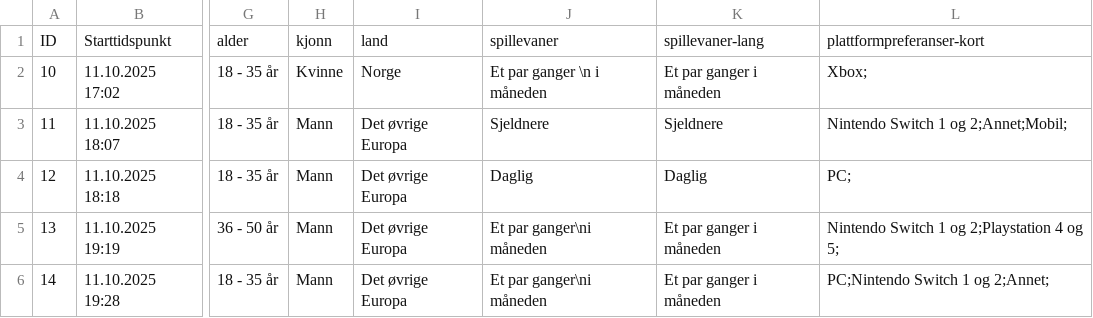
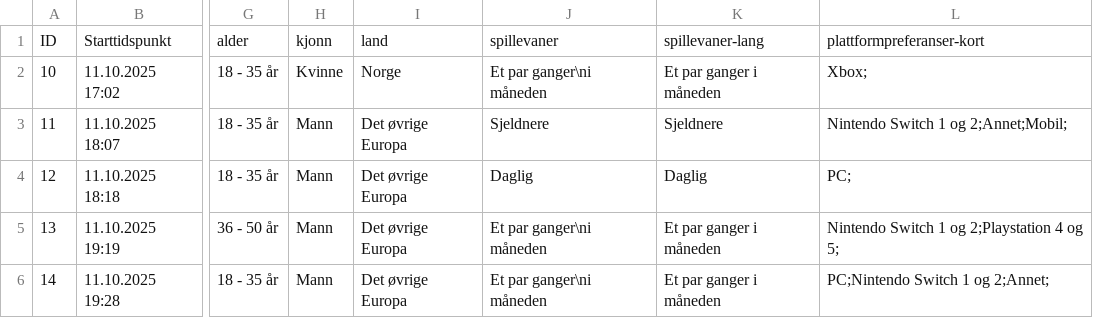
Before and after one commit to NorskRegnesentral/curb-cut-i-dataspill, a CSV file: data/2025-12-10_Svar-paa-sporreundersokelsen-om-curb-cut-effekten-i-dataspill.csv, drawn as a sheet; only a part is shown, gaps mark what is left out; the diff names each change by its address in the sheet, - before the commit and + after, or states it on an @@ line.

Commit message:
Updated error in "et par ganger i måneden".

```diff
--- a/data/2025-12-10_Svar-paa-sporreundersokelsen-om-curb-cut-effekten-i-dataspill.csv
+++ b/data/2025-12-10_Svar-paa-sporreundersokelsen-om-curb-cut-effekten-i-dataspill.csv
-J2: Et par ganger \n i måneden
+J2: Et par ganger\ni måneden
```
Also changed, not shown: 3 other files.
